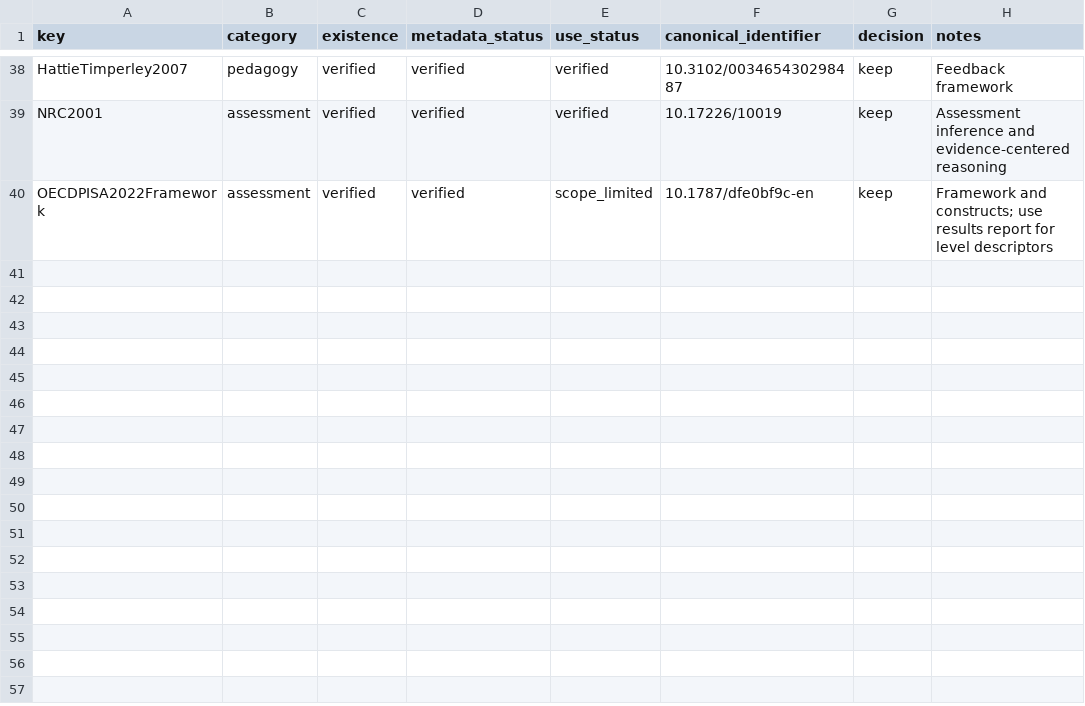
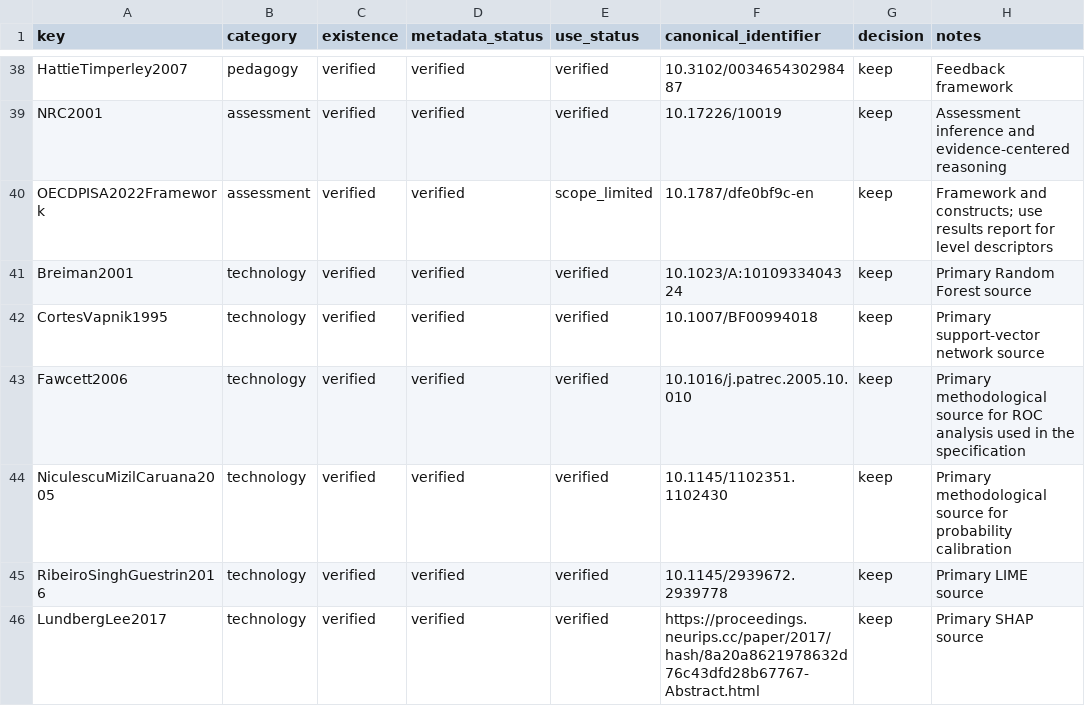
Before and after one commit to thalesfb/ccw, a CSV file: research/data/reference_audit.csv, drawn as a sheet; only a part is shown, gaps mark what is left out; the diff covers the shown part only.

```diff
--- a/research/data/reference_audit.csv
+++ b/research/data/reference_audit.csv
@@ -40 +40,7 @@ NRC2001,assessment,verified,verified,verified,10.17226/10019,keep,Assessment inf
 OECDPISA2022Framework,assessment,verified,verified,scope_limited,10.1787/dfe0bf9c-en,keep,Framework and constructs; use results report for level descriptors
+Breiman2001,technology,verified,verified,verified,10.1023/A:1010933404324,keep,Primary Random Forest source
+CortesVapnik1995,technology,verified,verified,verified,10.1007/BF00994018,keep,Primary support-vector network source
+Fawcett2006,technology,verified,verified,verified,10.1016/j.patrec.2005.10.010,keep,Primary methodological source for ROC analysis used in the specification
+NiculescuMizilCaruana2005,technology,verified,verified,verified,10.1145/1102351.1102430,keep,Primary methodological source for probability calibration
+RibeiroSinghGuestrin2016,technology,verified,verified,verified,10.1145/2939672.2939778,keep,Primary LIME source
+LundbergLee2017,technology,verified,verified,verified,https://proceedings.neurips.cc/paper/2017/hash/8a20a8621978632d76c43dfd28b67767-Abstract.html,keep,Primary SHAP source
```
Also changed, not shown: 50 edited cells elsewhere in this file.
